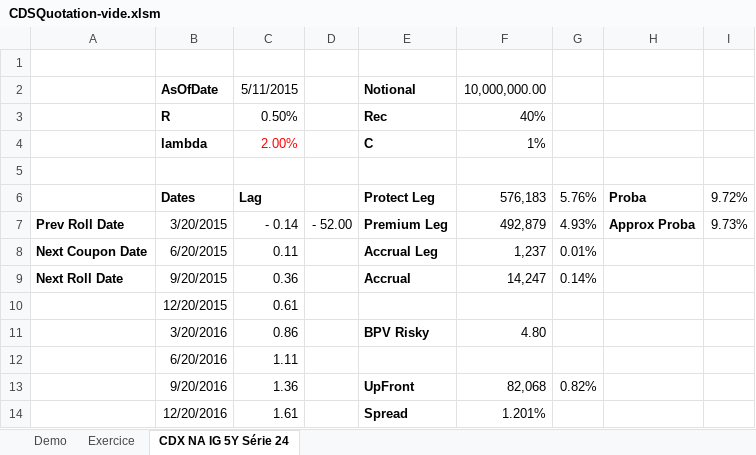
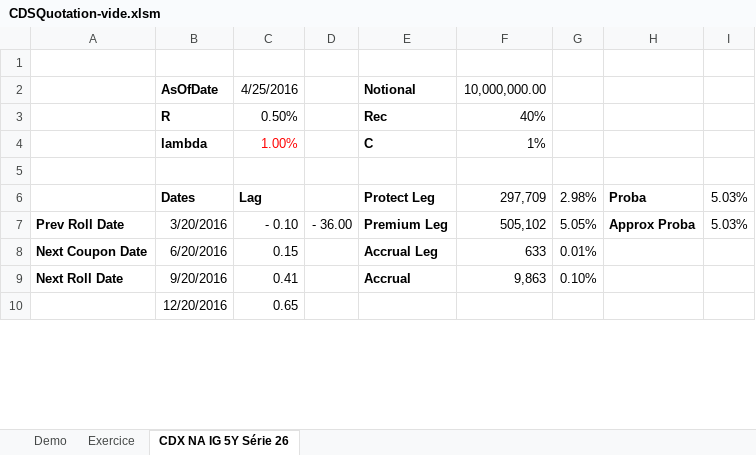
Before and after one commit to rguillemot/Formation_Finance, an Excel workbook: Forex_Credit_Equity/excel/CDSQuotation-vide.xlsm, sheet CDX NA IG 5Y Série 26, drawn as a sheet; only a part is shown; values as stored, in another font and other column widths than the file's, no borders; removed rows and columns are numbered as before the commit, all else as after; the diff covers the shown part only; the diff names each change by its address in the sheet, - before the commit and + after, or states it on an @@ line.

```diff
--- a/Forex_Credit_Equity/excel/CDSQuotation-vide.xlsm (sheet CDX NA IG 5Y Série 26)
+++ b/Forex_Credit_Equity/excel/CDSQuotation-vide.xlsm (sheet CDX NA IG 5Y Série 26)
-sheet tab: CDX NA IG 5Y Série 24
+sheet tab: CDX NA IG 5Y Série 26
-C2: 5/11/2015
+C2: 4/25/2016
-C4: 2.00%
+C4: 1.00%
-F6: 576,183
+F6: 297,709
-G6: 5.76%
+G6: 2.98%
-I6: 9.72%
+I6: 5.03%
-row 7: Prev Roll Date | 3/20/2015 | - 0.14 | - 52.00 | Premium Leg | 492,879 | 4.93% | Approx Proba | 9.73%
-row 8: Next Coupon Date | 6/20/2015 | 0.11 |  | Accrual Leg | 1,237 | 0.01%
-row 9: Next Roll Date | 9/20/2015 | 0.36 |  | Accrual | 14,247 | 0.14%
-row 10:  | 12/20/2015 | 0.61
-A7: (empty)
+A7: Prev Roll Date
-C7: 0.86
+C7: - 0.10
-D7: (empty)
+D7: - 36.00
-E7: BPV Risky
+E7: Premium Leg
-F7: 4.80
+F7: 505,102
-G7: (empty)
+G7: 5.05%
-H7: (empty)
+H7: Approx Proba
-I7: (empty)
+I7: 5.03%
-A8: (empty)
+A8: Next Coupon Date
-C8: 1.11
+C8: 0.15
-E8: (empty)
+E8: Accrual Leg
-F8: (empty)
+F8: 633
-G8: (empty)
+G8: 0.01%
-A9: (empty)
+A9: Next Roll Date
-C9: 1.36
+C9: 0.41
-E9: UpFront
+E9: Accrual
-F9: 82,068
+F9: 9,863
-G9: 0.82%
+G9: 0.10%
-C10: 1.61
+C10: 0.65
-E10: Spread
+E10: (empty)
-F10: 1.201%
+F10: (empty)
```
Also changed, not shown: 4 added rows and 32 edited cells elsewhere in this sheet, sheet Demo, formulas that keep their value, Forex_Credit_Equity/excel/BondMargins-vide.xlsm, Forex_Credit_Equity/excel/BondMargins.xlsm, 6 other files.
